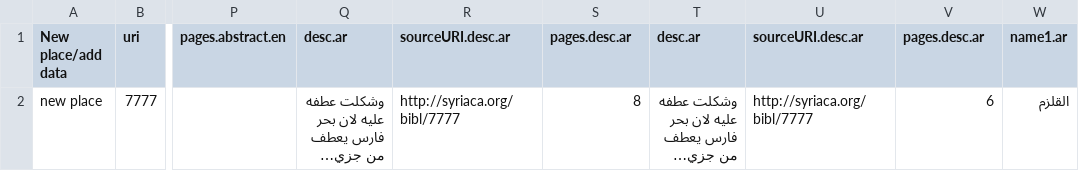
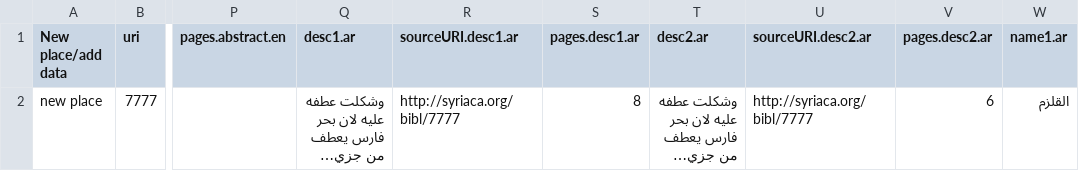
Before and after one commit to srophe/draft-data, a CSV file: data/bethqatraye-TSVTransform/placesToTransformBethQatraye.csv, drawn as a sheet; only a part is shown, gaps mark what is left out; long unchanged cells end in …; the diff names each change by its address in the sheet, - before the commit and + after, or states it on an @@ line.

Commit message:
Added numeration to desc columns

```diff
--- a/data/bethqatraye-TSVTransform/placesToTransformBethQatraye.csv
+++ b/data/bethqatraye-TSVTransform/placesToTransformBethQatraye.csv
-Q1: desc.ar
+Q1: desc1.ar
-R1: sourceURI.desc.ar
+R1: sourceURI.desc1.ar
-S1: pages.desc.ar
+S1: pages.desc1.ar
-T1: desc.ar
+T1: desc2.ar
-U1: sourceURI.desc.ar
+U1: sourceURI.desc2.ar
-V1: pages.desc.ar
+V1: pages.desc2.ar
```
